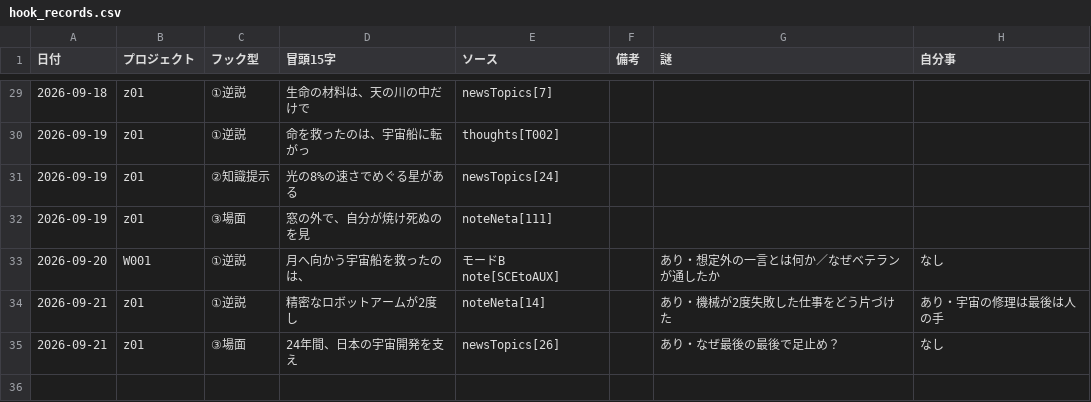
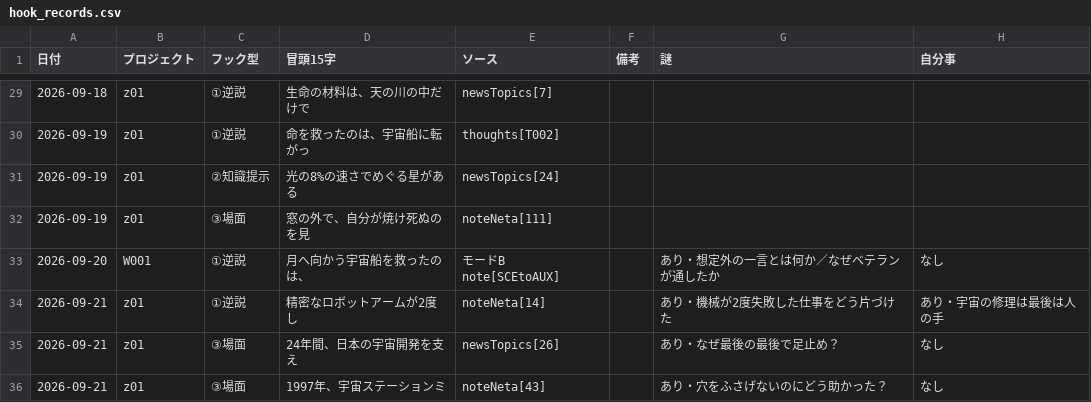
Before and after one commit to useakat/xClaude, a CSV file: logs/hook_records.csv, drawn as a sheet; only a part is shown, gaps mark what is left out; the diff names each change by its address in the sheet, - before the commit and + after, or states it on an @@ line.

Commit message:
record(hooks): z01 フック型を記録 (noteNeta[43] ミール衝突)

```diff
--- a/logs/hook_records.csv
+++ b/logs/hook_records.csv
+row 36: 2026-09-21 | z01 | ③場面 | 1997年、宇宙ステーションミ | noteNeta[43] |  | あり・穴をふさげないのにどう助かった？ | なし
```
